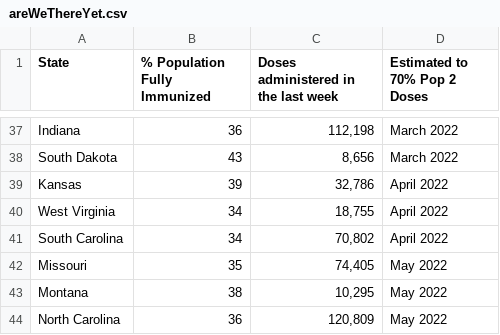
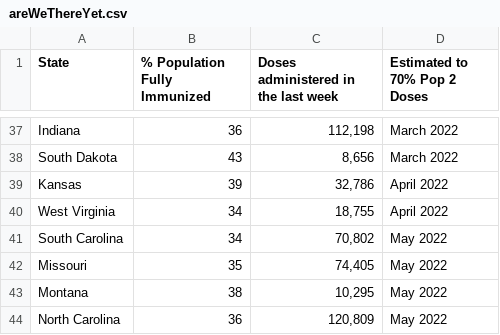
Before and after one commit to anesta95/veryWellVaccineDataTracker, a CSV file: chartData/areWeThereYet.csv, drawn as a sheet; only a part is shown, gaps mark what is left out.

```diff
--- a/chartData/areWeThereYet.csv
+++ b/chartData/areWeThereYet.csv
@@ -40,3 +40,3 @@ Kansas,39," 32,786",April 2022
 West Virginia,34," 18,755",April 2022
-South Carolina,34," 70,802",April 2022
+South Carolina,34," 70,802",May 2022
 Missouri,35," 74,405",May 2022
```
Also changed, not shown: chartData/supplyProjection.csv.
